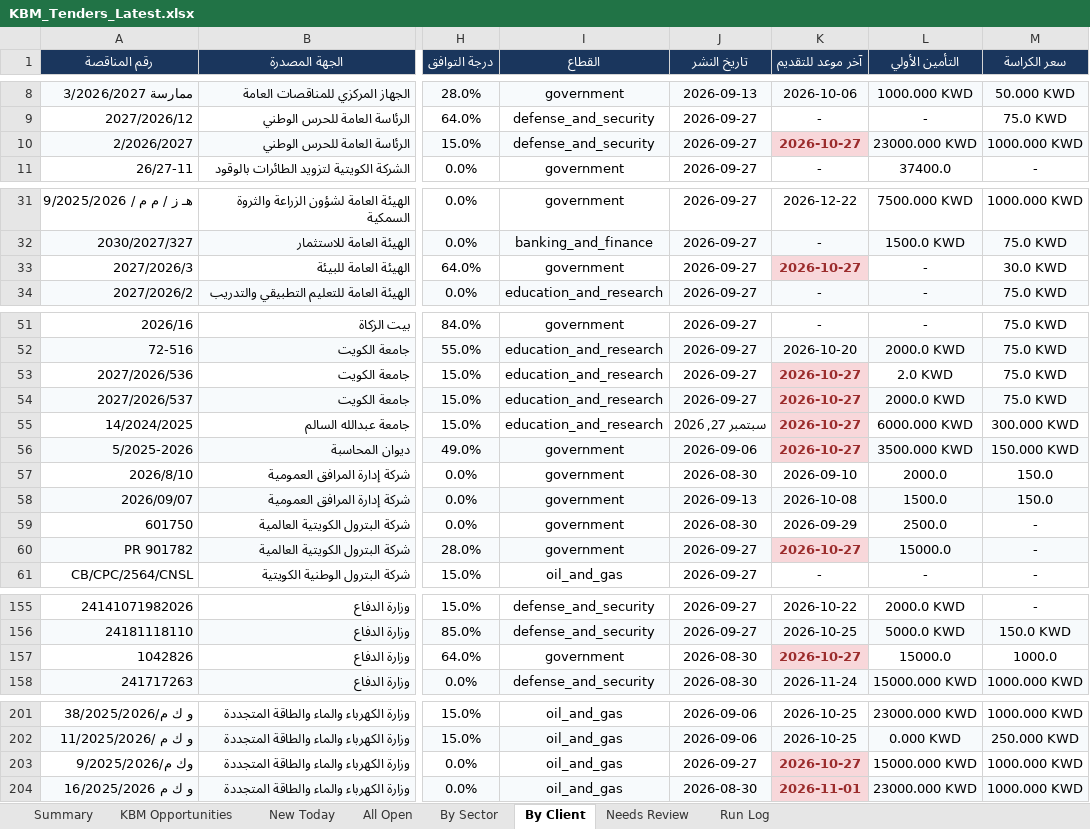
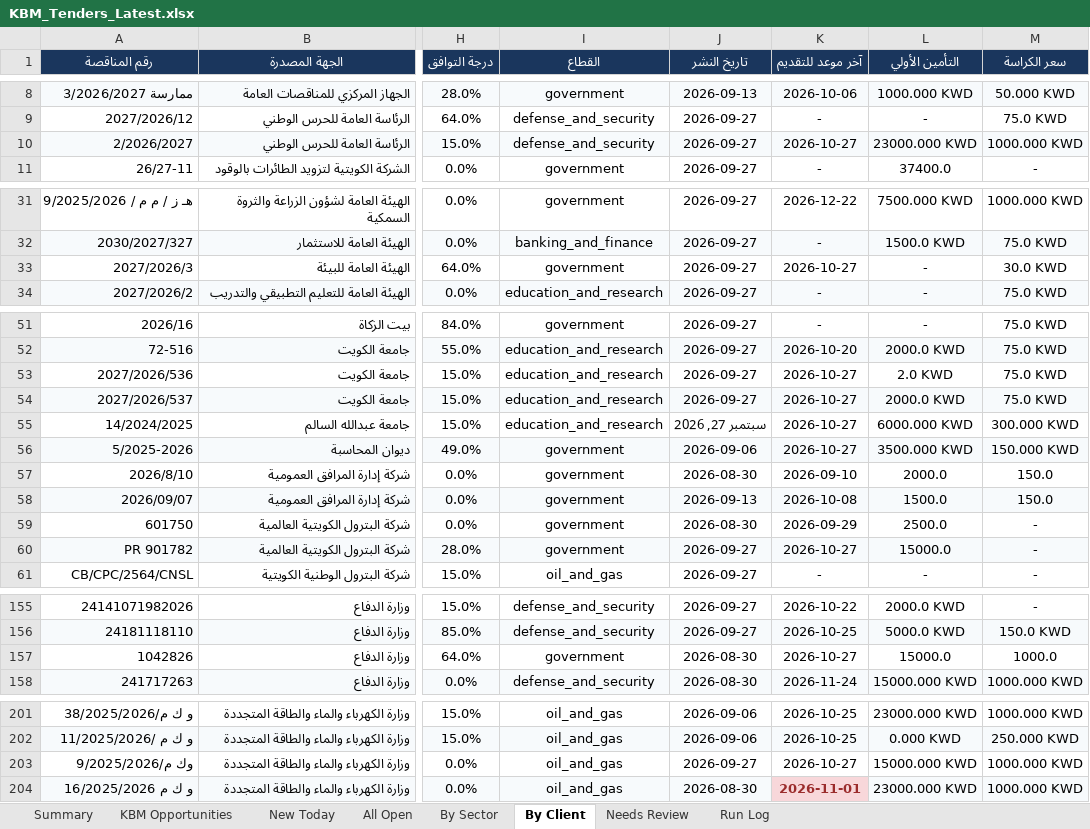
Before and after one commit to 6439144/KBM_TenderScout, an Excel workbook: output/reports/KBM_Tenders_Latest.xlsx, sheet By Client, drawn as a sheet; only a part is shown, gaps mark what is left out; values as stored, in another font and other column widths than the file's, no borders; the diff names each change by its address in the sheet, - before the commit and + after, or states it on an @@ line.

```diff
--- a/output/reports/KBM_Tenders_Latest.xlsx (sheet By Client)
+++ b/output/reports/KBM_Tenders_Latest.xlsx (sheet By Client)
@@ K10 bold: on → off, text colour: #9B2C2C → black, fill: #F8D7DA → #F7FAFC @@
@@ K33 fill: #F8D7DA → none, bold: on → off, text colour: #9B2C2C → black @@
-K53 fill: #F8D7DA
+K53 fill: none
@@ K53:K56 bold: on → off, text colour: #9B2C2C → black @@
-K54 fill: #F8D7DA
+K54 fill: #F7FAFC
-K55 fill: #F8D7DA
+K55 fill: none
-K56 fill: #F8D7DA
+K56 fill: #F7FAFC
@@ K60 bold: on → off, text colour: #9B2C2C → black, fill: #F8D7DA → #F7FAFC @@
@@ K157 fill: #F8D7DA → none, bold: on → off, text colour: #9B2C2C → black @@
@@ K203 fill: #F8D7DA → none, bold: on → off, text colour: #9B2C2C → black @@
```
Also changed, not shown: sheet By Sector, sheet All Open, sheet New Today, sheet KBM Opportunities, sheet Run Log, sheet Summary, 1 other file.
